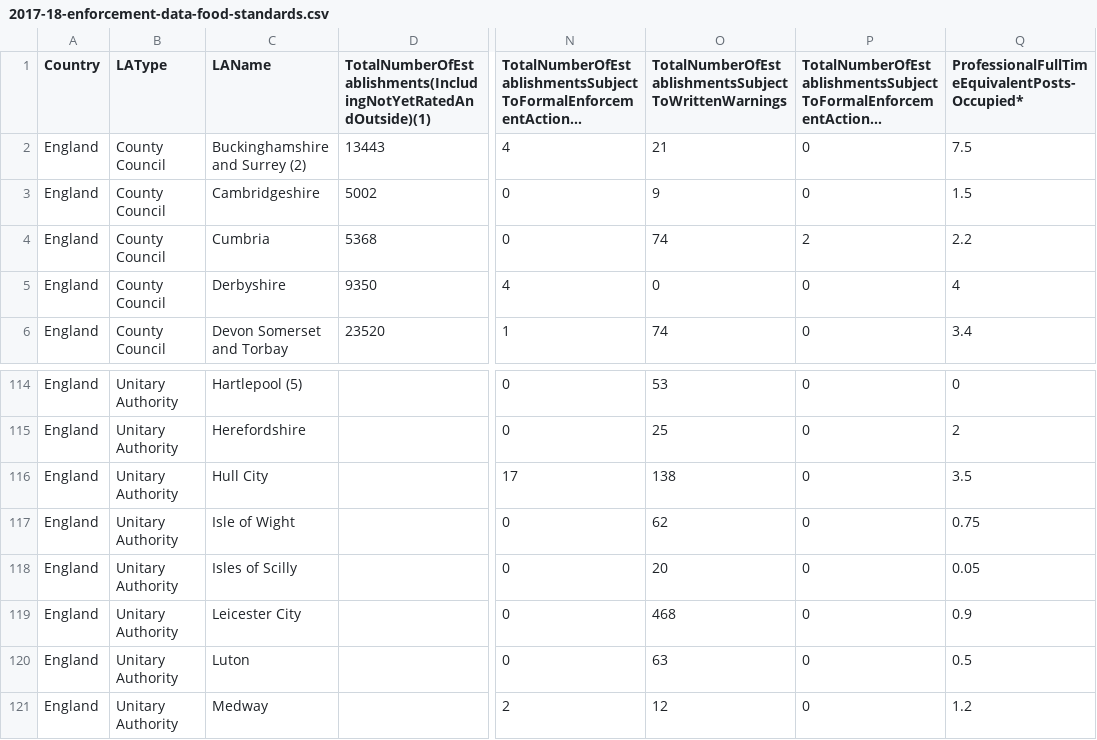
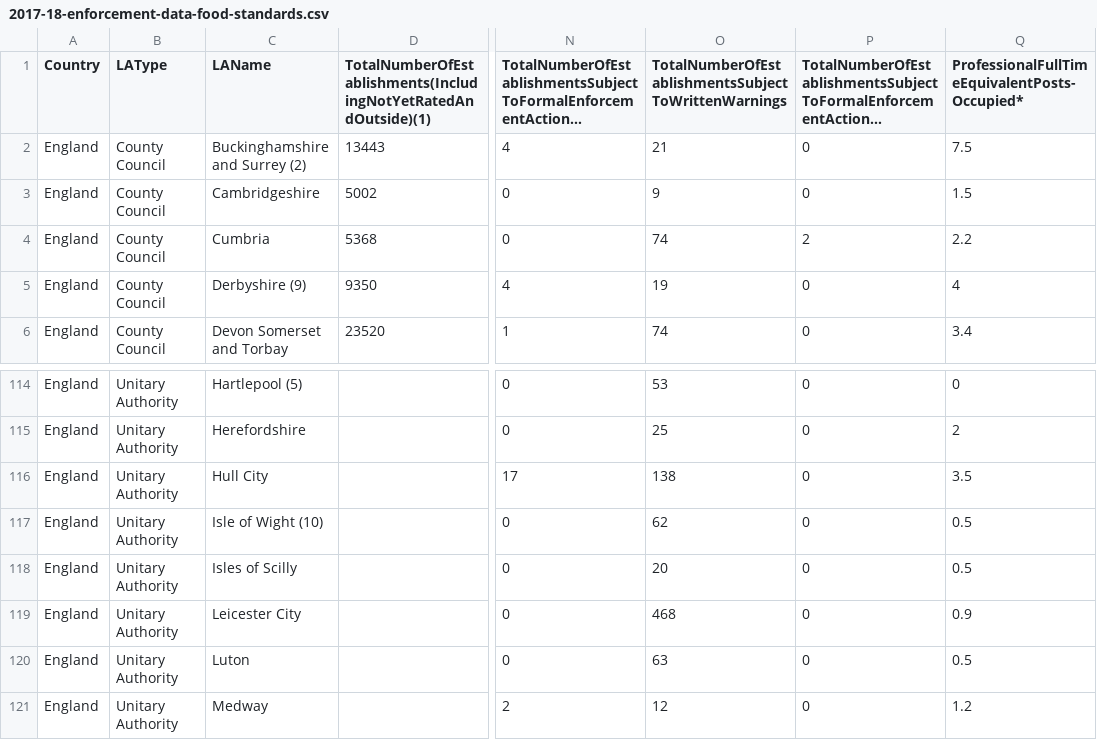
Before and after one commit to fsadata/local-authority-enforcement-monitoring-system-laems-data, a CSV file: data/2017-18-enforcement-data-food-standards.csv, drawn as a sheet; only a part is shown, gaps mark what is left out; long unchanged cells end in …; the diff names each change by its address in the sheet, - before the commit and + after, or states it on an @@ line.

```diff
--- a/data/2017-18-enforcement-data-food-standards.csv
+++ b/data/2017-18-enforcement-data-food-standards.csv
-C5 (LAName): Derbyshire
+C5 (LAName): Derbyshire (9)
-O5: 0
+O5: 19
-C117 (LAName): Isle of Wight
+C117 (LAName): Isle of Wight (10)
-Q117: 0.75
+Q117: 0.5
-Q118: 0.05
+Q118: 0.5
```
Also changed, not shown: data/2017-18-enforcement-data-food-hygiene.csv, data/2017-18-enforcement-data-sampling.csv.
